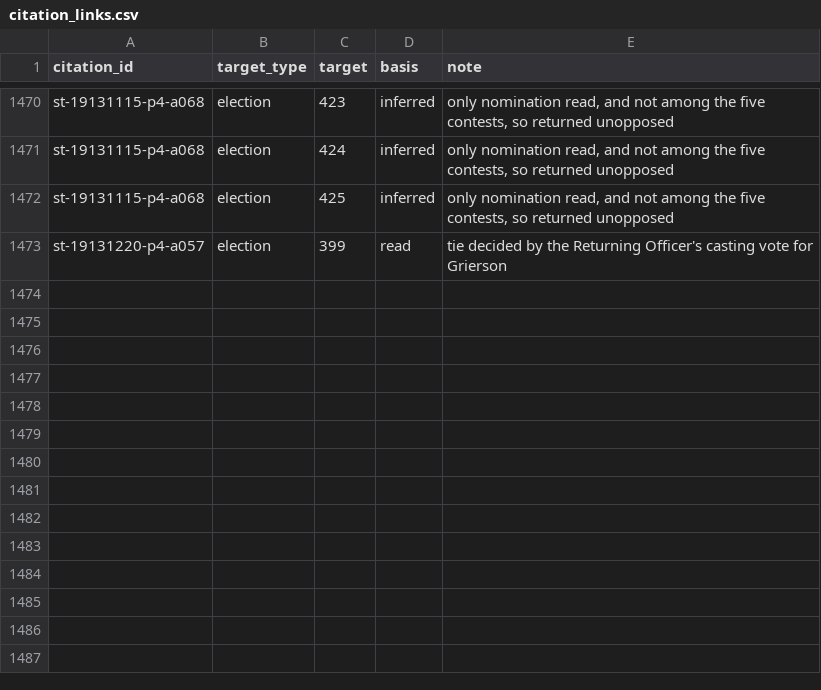
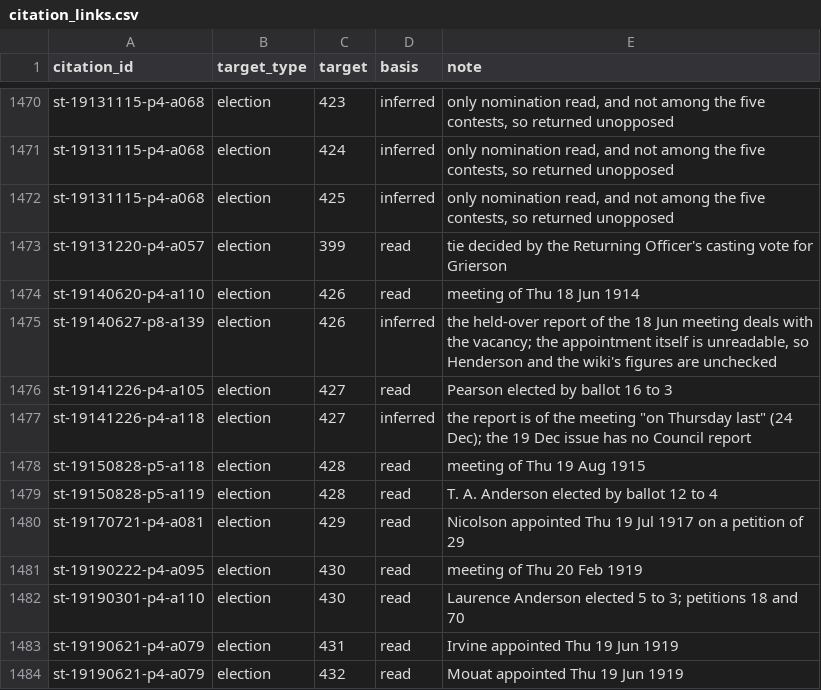
Before and after one commit to ShetlandJ/shetland-political-history, a CSV file: data/citation_links.csv, drawn as a sheet; only a part is shown, gaps mark what is left out.

```diff
--- a/data/citation_links.csv
+++ b/data/citation_links.csv
@@ -1473 +1473,12 @@ st-19131115-p4-a068,election,425,inferred,"only nomination read, and not among t
 st-19131220-p4-a057,election,399,read,tie decided by the Returning Officer's casting vote for Grierson
+st-19140620-p4-a110,election,426,read,meeting of Thu 18 Jun 1914
+st-19140627-p8-a139,election,426,inferred,"the held-over report of the 18 Jun meeting deals with the vacancy; the appointment itself is unreadable, so Henderson and the wiki's figures are unchecked"
+st-19141226-p4-a105,election,427,read,Pearson elected by ballot 16 to 3
+st-19141226-p4-a118,election,427,inferred,"the report is of the meeting ""on Thursday last"" (24 Dec); the 19 Dec issue has no Council report"
+st-19150828-p5-a118,election,428,read,meeting of Thu 19 Aug 1915
+st-19150828-p5-a119,election,428,read,T. A. Anderson elected by ballot 12 to 4
+st-19170721-p4-a081,election,429,read,Nicolson appointed Thu 19 Jul 1917 on a petition of 29
+st-19190222-p4-a095,election,430,read,meeting of Thu 20 Feb 1919
+st-19190301-p4-a110,election,430,read,Laurence Anderson elected 5 to 3; petitions 18 and 70
+st-19190621-p4-a079,election,431,read,Irvine appointed Thu 19 Jun 1919
+st-19190621-p4-a079,election,432,read,Mouat appointed Thu 19 Jun 1919
```
Also changed, not shown: data/citations.csv, data/searches.csv, 6 other files.
